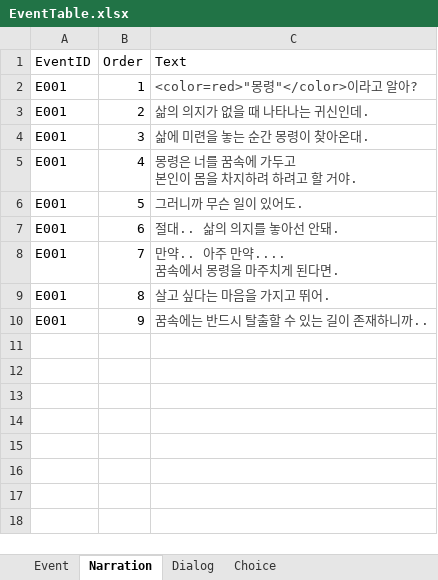
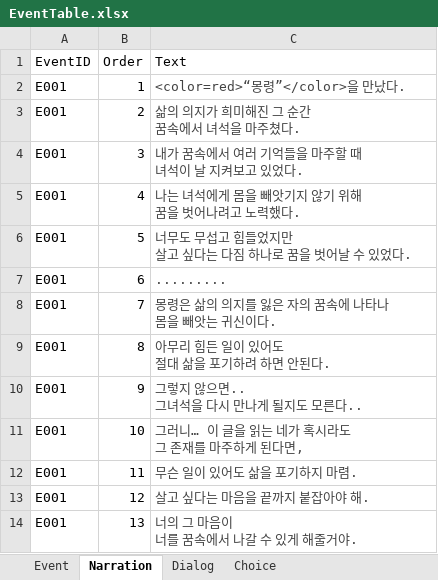
Before and after one commit to hyezzl/DreamDementor, an Excel workbook: Assets/02Script/Table/EventTable.xlsx, sheet Narration, drawn as a sheet; values as stored, in another font and other column widths than the file's, no borders; charts and pictures and table styles not drawn; ↵ is a line break in a cell; the diff names each change by its address in the sheet, - before the commit and + after, or states it on an @@ line.

```diff
--- a/Assets/02Script/Table/EventTable.xlsx (sheet Narration)
+++ b/Assets/02Script/Table/EventTable.xlsx (sheet Narration)
-C2 (Text): <color=red>"몽령"</color>이라고 알아?
+C2 (Text): <color=red>“몽령”</color>을 만났다.
-C3 (Text): 삶의 의지가 없을 때 나타나는 귀신인데.
+C3 (Text): 삶의 의지가 희미해진 그 순간 ↵ 꿈속에서 녀석을 마주쳤다.
-C4 (Text): 삶에 미련을 놓는 순간 몽령이 찾아온대.
+C4 (Text): 내가 꿈속에서 여러 기억들을 마주할 때 ↵ 녀석이 날 지켜보고 있었다.
-C5 (Text): 몽령은 너를 꿈속에 가두고 ↵ 본인이 몸을 차지하려 하려고 할 거야.
+C5 (Text): 나는 녀석에게 몸을 빼앗기지 않기 위해 ↵ 꿈을 벗어나려고 노력했다.
-C6 (Text): 그러니까 무슨 일이 있어도.
+C6 (Text): 너무도 무섭고 힘들었지만 ↵ 살고 싶다는 다짐 하나로 꿈을 벗어날 수 있었다.
-C7 (Text): 절대.. 삶의 의지를 놓아선 안돼.
+C7 (Text): .........
-C8 (Text): 만약.. 아주 만약.... ↵ 꿈속에서 몽령을 마주치게 된다면.
+C8 (Text): 몽령은 삶의 의지를 잃은 자의 꿈속에 나타나 ↵ 몸을 빼앗는 귀신이다.
-C9 (Text): 살고 싶다는 마음을 가지고 뛰어.
+C9 (Text): 아무리 힘든 일이 있어도 ↵ 절대 삶을 포기하려 하면 안된다.
-C10 (Text): 꿈속에는 반드시 탈출할 수 있는 길이 존재하니까..
+C10 (Text): 그렇지 않으면.. ↵ 그녀석을 다시 만나게 될지도 모른다..
+row 11: E001 | 10 | 그러니… 이 글을 읽는 네가 혹시라도 ↵ 그 존재를 마주하게 된다면,
+row 12: E001 | 11 | 무슨 일이 있어도 삶을 포기하지 마렴.
+row 13: E001 | 12 | 살고 싶다는 마음을 끝까지 붙잡아야 해.
+row 14: E001 | 13 | 너의 그 마음이 ↵ 너를 꿈속에서 나갈 수 있게 해줄거야.
```
Also changed, not shown: sheet Dialog, sheet Event, sheet Choice, 13 other files.
